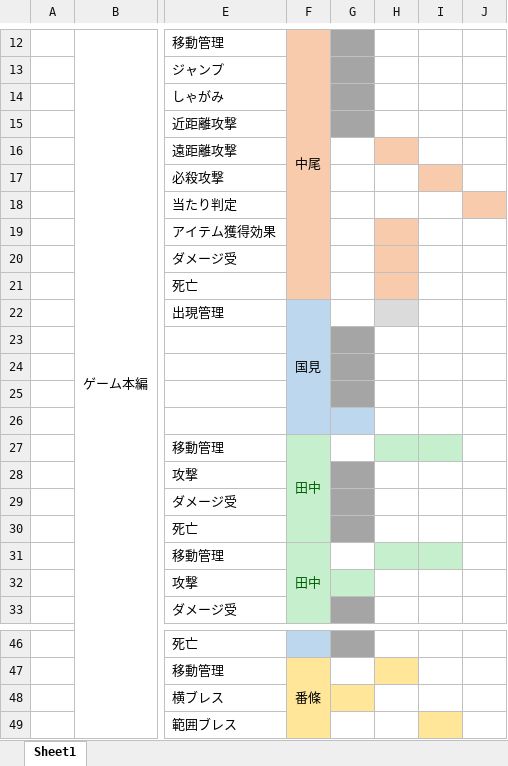
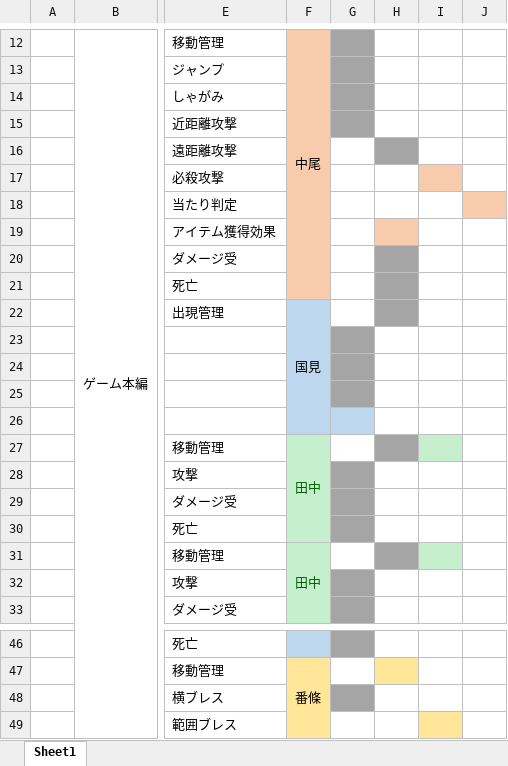
Before and after one commit to GCLUC2019/GameProject, an Excel workbook: 高松チーム/必要書類/スケジュール/スケジュール.xlsx, sheet Sheet1, drawn as a sheet; only a part is shown, gaps mark what is left out; values as stored, in another font and other column widths than the file's, no borders; the diff names each change by its address in the sheet, - before the commit and + after, or states it on an @@ line.

Commit message:
update

```diff
--- a/高松チーム/必要書類/スケジュール/スケジュール.xlsx (sheet Sheet1)
+++ b/高松チーム/必要書類/スケジュール/スケジュール.xlsx (sheet Sheet1)
-H16 fill: #F8CBAD
+H16 fill: #A5A5A5
-H20:H21 fill: #F8CBAD
+H20:H21 fill: #A5A5A5
-H22 fill: #DBDBDB
+H22 fill: #A5A5A5
-H27 fill: #C6EFCE
+H27 fill: #A5A5A5
-H31 fill: #C6EFCE
+H31 fill: #A5A5A5
-G32 fill: #C6EFCE
+G32 fill: #A5A5A5
-G48 fill: #FFE699
+G48 fill: #A5A5A5
```
